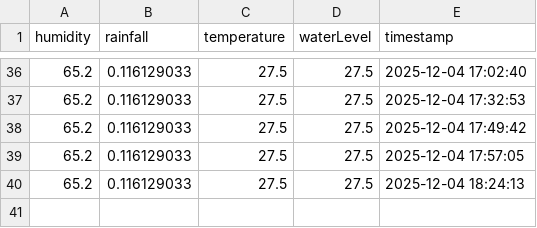
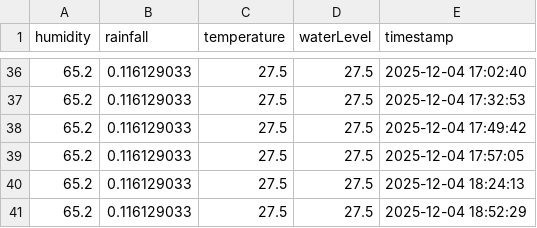
Before and after one commit to pasoncheam/IntegratedDesignProject, a CSV file: public/sensor_data.csv, drawn as a sheet; only a part is shown, gaps mark what is left out.

```diff
--- a/public/sensor_data.csv
+++ b/public/sensor_data.csv
@@ -40 +40,2 @@ humidity,rainfall,temperature,waterLevel,timestamp
 65.2,0.116129033,27.5,27.5,2025-12-04 18:24:13
+65.2,0.116129033,27.5,27.5,2025-12-04 18:52:29
```
